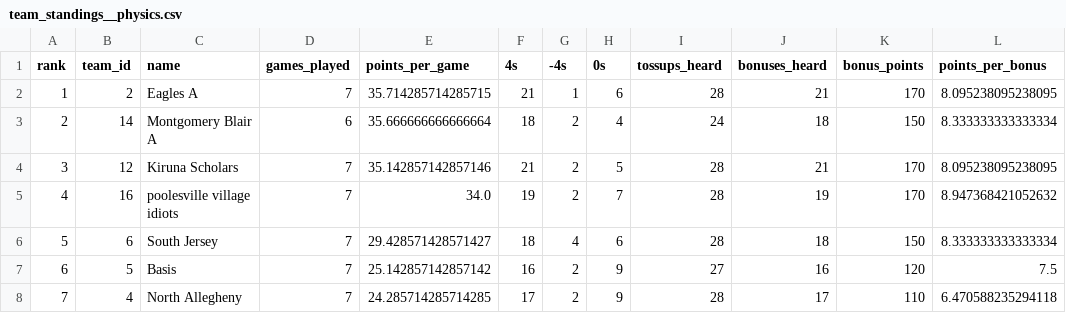
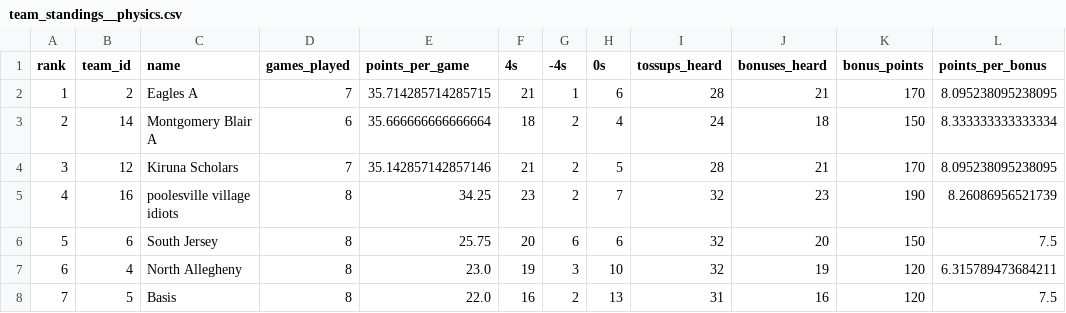
Before and after one commit to xpoes123/scibowl-org, a CSV file: stats/johns-hopkins-invitational/team_standings__physics.csv, drawn as a sheet; only a part is shown; the diff covers the shown part only.

Commit message:
DE3 stats

```diff
--- a/stats/johns-hopkins-invitational/team_standings__physics.csv
+++ b/stats/johns-hopkins-invitational/team_standings__physics.csv
@@ -4,5 +4,5 @@ rank,team_id,name,games_played,points_per_game,4s,-4s,0s,tossups_heard,bonuses_h
 3,12,Kiruna Scholars,7,35.142857142857146,21,2,5,28,21,170,8.095238095238095
-4,16,poolesville village idiots,7,34.0,19,2,7,28,19,170,8.947368421052632
-5,6,South Jersey,7,29.428571428571427,18,4,6,28,18,150,8.333333333333334
-6,5,Basis,7,25.142857142857142,16,2,9,27,16,120,7.5
-7,4,North Allegheny,7,24.285714285714285,17,2,9,28,17,110,6.470588235294118
+4,16,poolesville village idiots,8,34.25,23,2,7,32,23,190,8.26086956521739
+5,6,South Jersey,8,25.75,20,6,6,32,20,150,7.5
+6,4,North Allegheny,8,23.0,19,3,10,32,19,120,6.315789473684211
+7,5,Basis,8,22.0,16,2,13,31,16,120,7.5
```
Also changed, not shown: 1 added row, 1 removed row and 29 edited cells elsewhere in this file, stats/johns-hopkins-invitational/team_standings__biology.csv, 13 other files.
